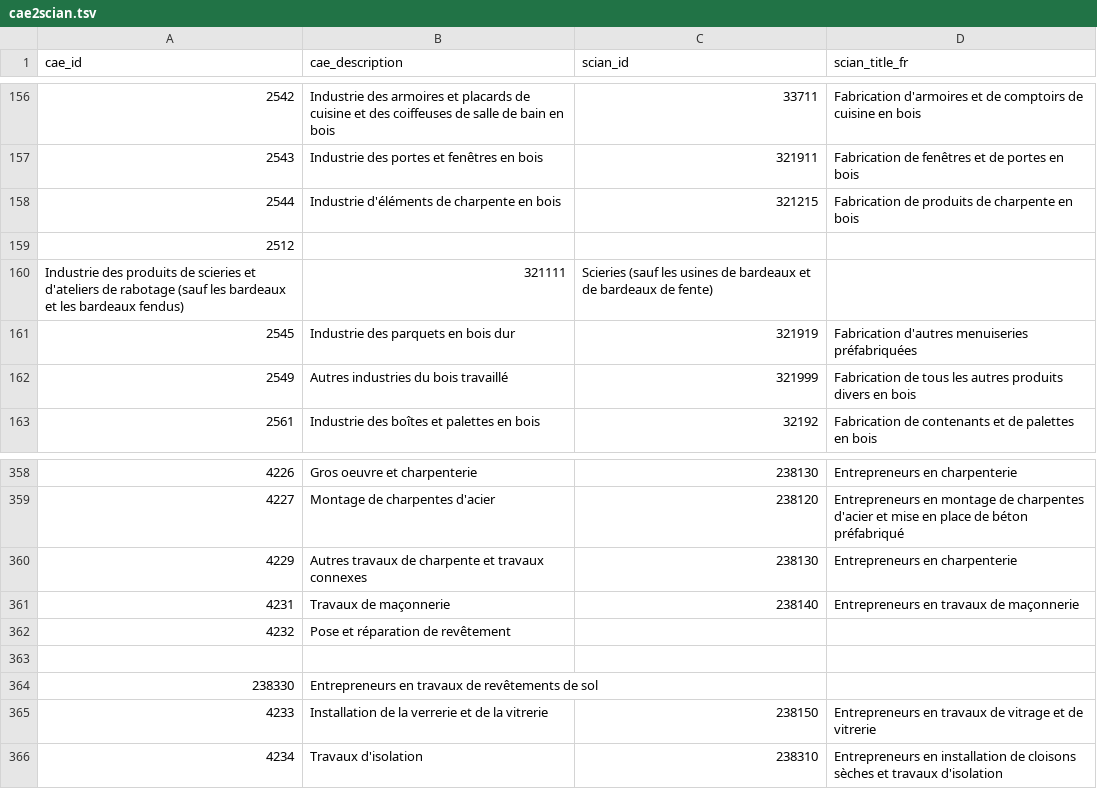
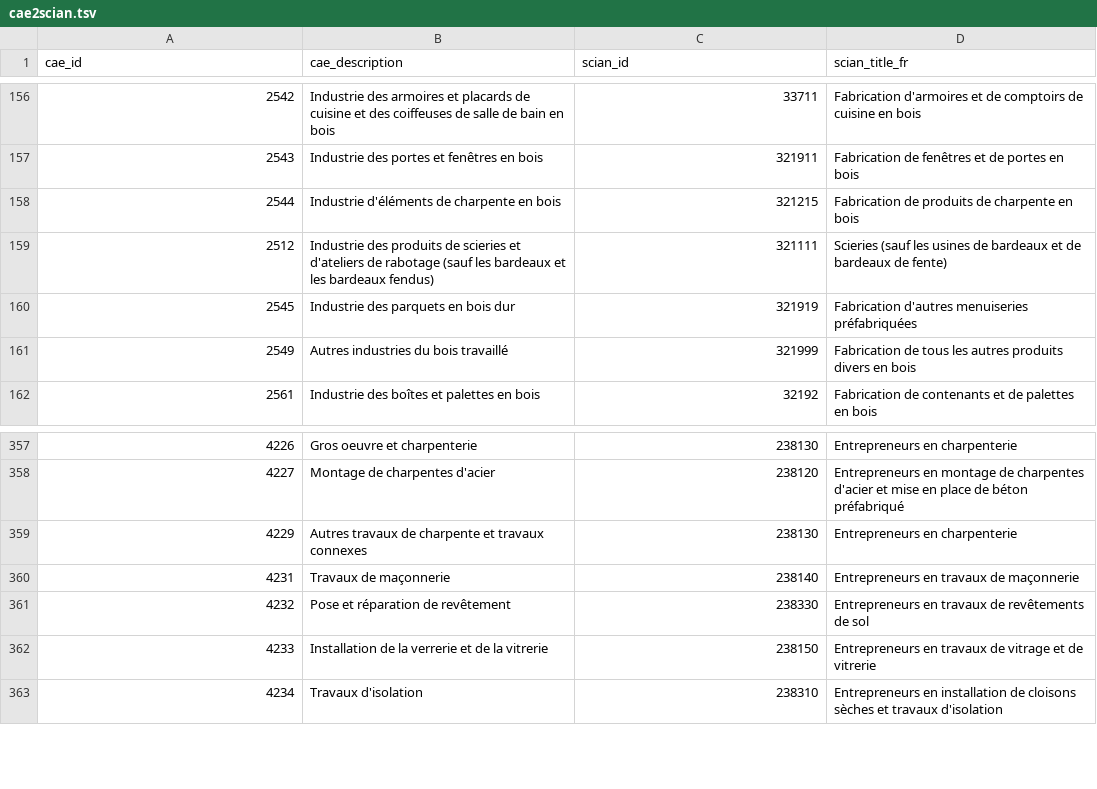
Before and after one commit to adventice/cae2scian, a TSV file: cae2scian/db/cae2scian.tsv, drawn as a sheet; only a part is shown, gaps mark what is left out.

Commit message:
fix corrupted db

```diff
--- a/cae2scian/db/cae2scian.tsv
+++ b/cae2scian/db/cae2scian.tsv
@@ -158,4 +158,3 @@ cae_id	cae_description	scian_id	scian_title_fr
 2544	Industrie d'éléments de charpente en bois	321215	Fabrication de produits de charpente en bois
-2512	
-Industrie des produits de scieries et d'ateliers de rabotage (sauf les bardeaux et les bardeaux fendus) 	321111	Scieries (sauf les usines de bardeaux et de bardeaux de fente)
+2512	Industrie des produits de scieries et d'ateliers de rabotage (sauf les bardeaux et les bardeaux fendus) 	321111	Scieries (sauf les usines de bardeaux et de bardeaux de fente)
 2545	Industrie des parquets en bois dur	321919	Fabrication d'autres menuiseries préfabriquées
@@ -361,5 +360,3 @@ Industrie des produits de scieries et d'ateliers de rabotage (sauf les bardeaux
 4231	Travaux de maçonnerie	238140	Entrepreneurs en travaux de maçonnerie
-4232	Pose et réparation de revêtement	
-
-238330 	Entrepreneurs en travaux de revêtements de sol
+4232	Pose et réparation de revêtement	238330 	Entrepreneurs en travaux de revêtements de sol
 4233	Installation de la verrerie et de la vitrerie	238150	Entrepreneurs en travaux de vitrage et de vitrerie
```
